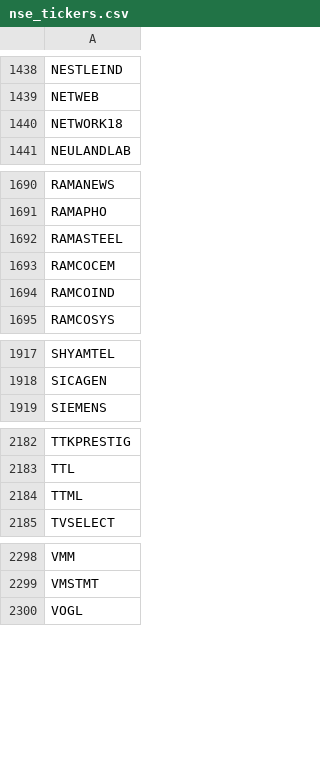
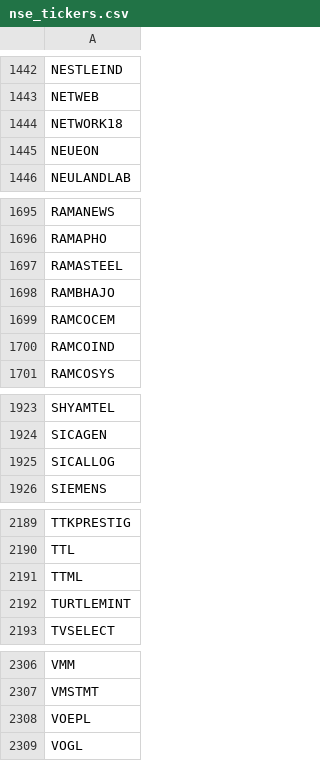
Before and after one commit to Shiva224096/V4, a CSV file: data/nse_tickers.csv, drawn as a sheet; only a part is shown, gaps mark what is left out; the diff covers the shown part only.

```diff
--- a/data/nse_tickers.csv
+++ b/data/nse_tickers.csv
@@ -1440,2 +1444,3 @@ NETWEB
 NETWORK18
+NEUEON
 NEULANDLAB
@@ -1692,2 +1697,3 @@ RAMAPHO
 RAMASTEEL
+RAMBHAJO
 RAMCOCEM
@@ -1918,2 +1924,3 @@ SHYAMTEL
 SICAGEN
+SICALLOG
 SIEMENS
@@ -2184,2 +2191,3 @@ TTL
 TTML
+TURTLEMINT
 TVSELECT
@@ -2299,2 +2307,3 @@ VMM
 VMSTMT
+VOEPL
 VOGL
```
Also changed, not shown: 4 added rows and 1 edited cell elsewhere in this file.
